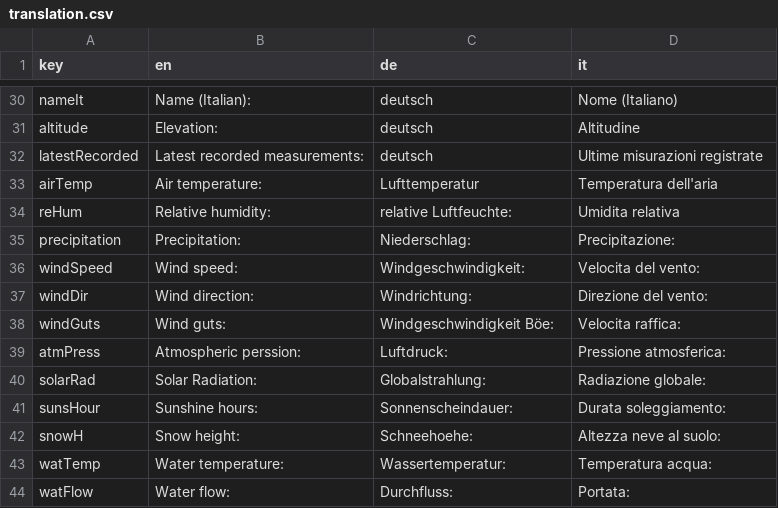
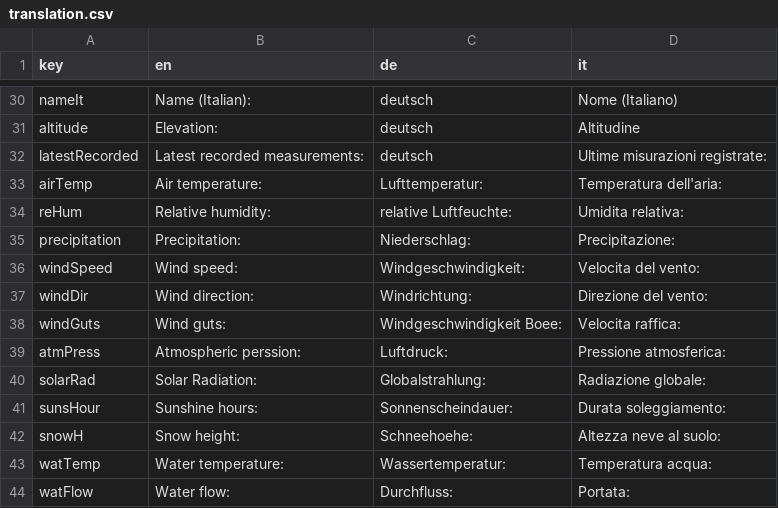
Before and after one commit to GiulioGenova/MeteoBrowser, a CSV file: app/translation.csv, drawn as a sheet; only a part is shown, gaps mark what is left out.

Commit message:
Update translation.csv

```diff
--- a/app/translation.csv
+++ b/app/translation.csv
@@ -31,5 +31,5 @@ nameIt,Name (Italian):,deutsch,Nome (Italiano)
 altitude,Elevation:,deutsch,Altitudine
-latestRecorded,Latest recorded measurements:,deutsch,Ultime misurazioni registrate
-airTemp,Air temperature:,Lufttemperatur,Temperatura dell'aria
-reHum,Relative humidity:,relative Luftfeuchte:,Umidita relativa
+latestRecorded,Latest recorded measurements:,deutsch,Ultime misurazioni registrate:
+airTemp,Air temperature:,Lufttemperatur:,Temperatura dell'aria:
+reHum,Relative humidity:,relative Luftfeuchte:,Umidita relativa:
 precipitation,Precipitation:,Niederschlag:,Precipitazione:
@@ -37,3 +37,3 @@ windSpeed,Wind speed:,Windgeschwindigkeit:,Velocita del vento:
 windDir,Wind direction:,Windrichtung:,Direzione del vento:
-windGuts,Wind guts:,Windgeschwindigkeit Böe:,Velocita raffica:
+windGuts,Wind guts:,Windgeschwindigkeit Boee:,Velocita raffica:
 atmPress,Atmospheric perssion:,Luftdruck:,Pressione atmosferica:
```
